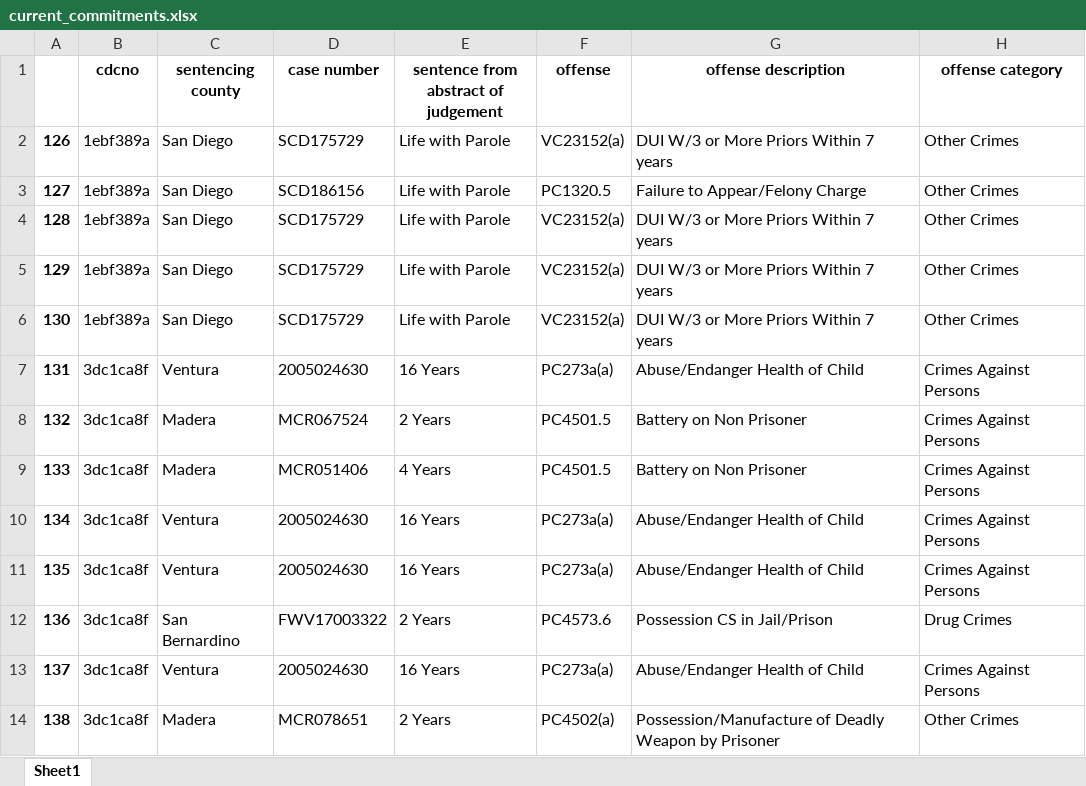
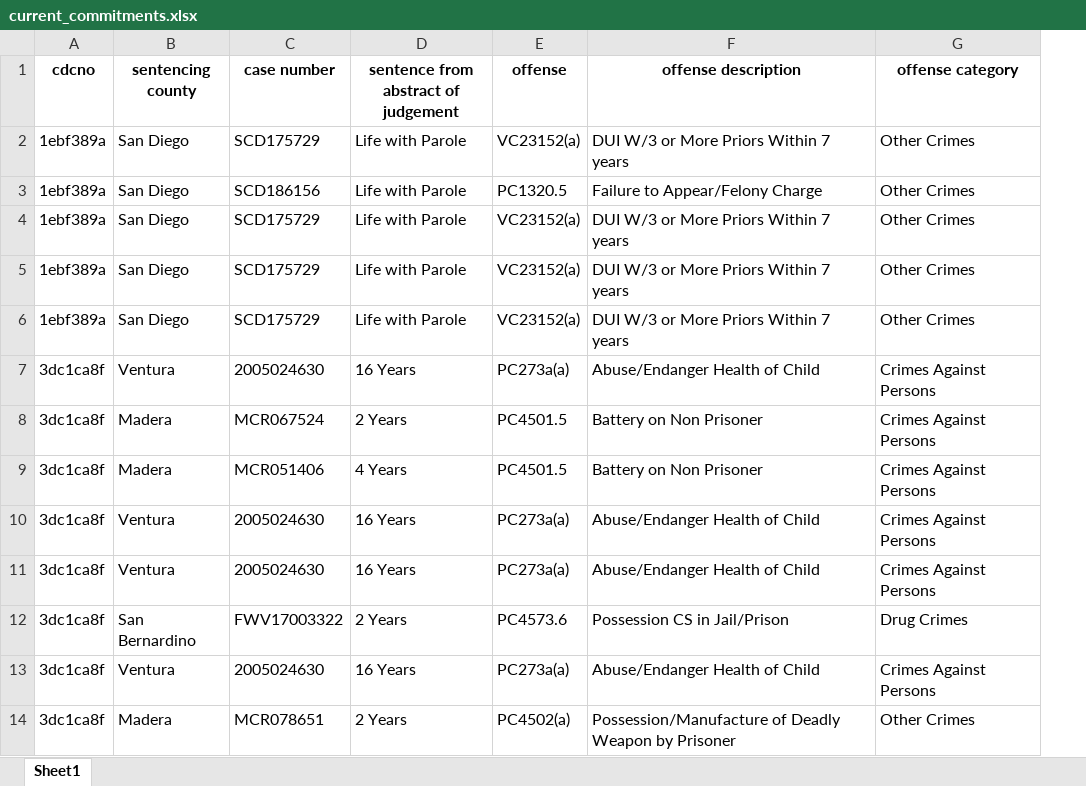
Before and after one commit to redoio/scenarios, an Excel workbook: nnn_cohort/04_2025/hashed/current_commitments.xlsx, sheet Sheet1, drawn as a sheet; only a part is shown; values as stored, in another font and other column widths than the file's, no borders; the diff names each change by its address in the sheet, - before the commit and + after, or states it on an @@ line.

Commit message:
Fixing hierarchy for 2025 hashed

```diff
--- a/nnn_cohort/04_2025/hashed/current_commitments.xlsx (sheet Sheet1)
+++ b/nnn_cohort/04_2025/hashed/current_commitments.xlsx (sheet Sheet1)
-column A, rows 2-14: 126 | 127 | 128 | 129 | 130 | 131 | 132 | 133 | 134 | 135 | 136 | 137 | 138
```
Also changed, not shown: nnn_cohort/04_2025/hashed/demographics.xlsx, nnn_cohort/04_2025/hashed/prior_commitments.xlsx, 9 other files.
